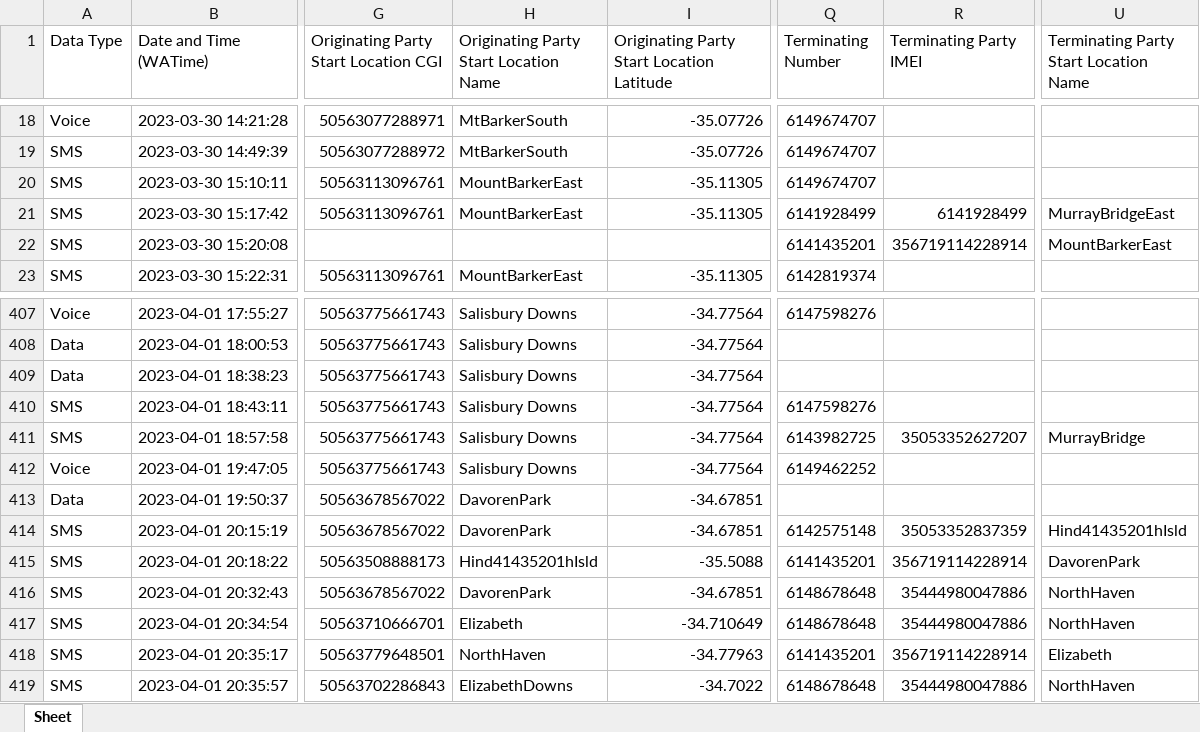
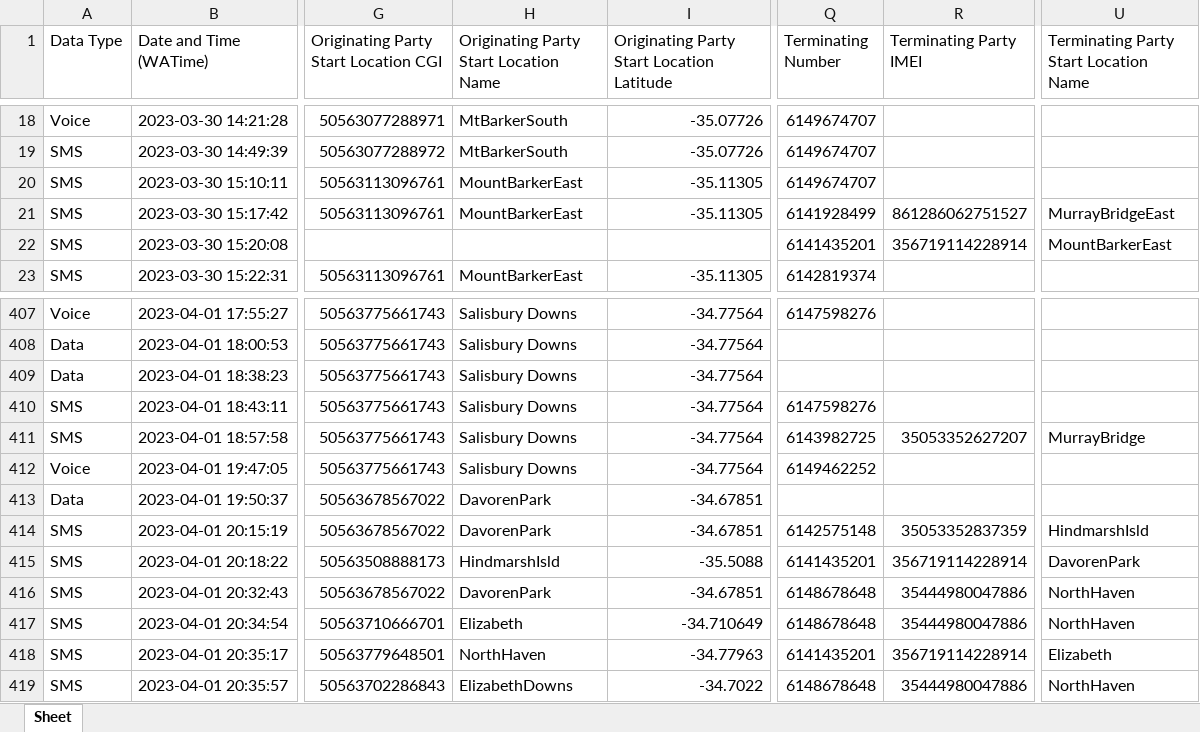
Before and after one commit to GGustav/excl-TMZ, an Excel workbook: originals/Mars.xlsx, sheet Sheet, drawn as a sheet; only a part is shown, gaps mark what is left out; values as stored, in another font and other column widths than the file's, no cell formats; the diff names each change by its address in the sheet, - before the commit and + after, or states it on an @@ line.

```diff
--- a/originals/Mars.xlsx (sheet Sheet)
+++ b/originals/Mars.xlsx (sheet Sheet)
-R21 (Terminating Party IMEI): 6141928499
+R21 (Terminating Party IMEI): 861286062751527
-U414: Hind41435201hIsld
+U414: HindmarshIsld
-H415: Hind41435201hIsld
+H415: HindmarshIsld
```
Also changed, not shown: cell formats, originals/Jupiter.xlsx, originals/Mercury.xlsx, 5 other files.
